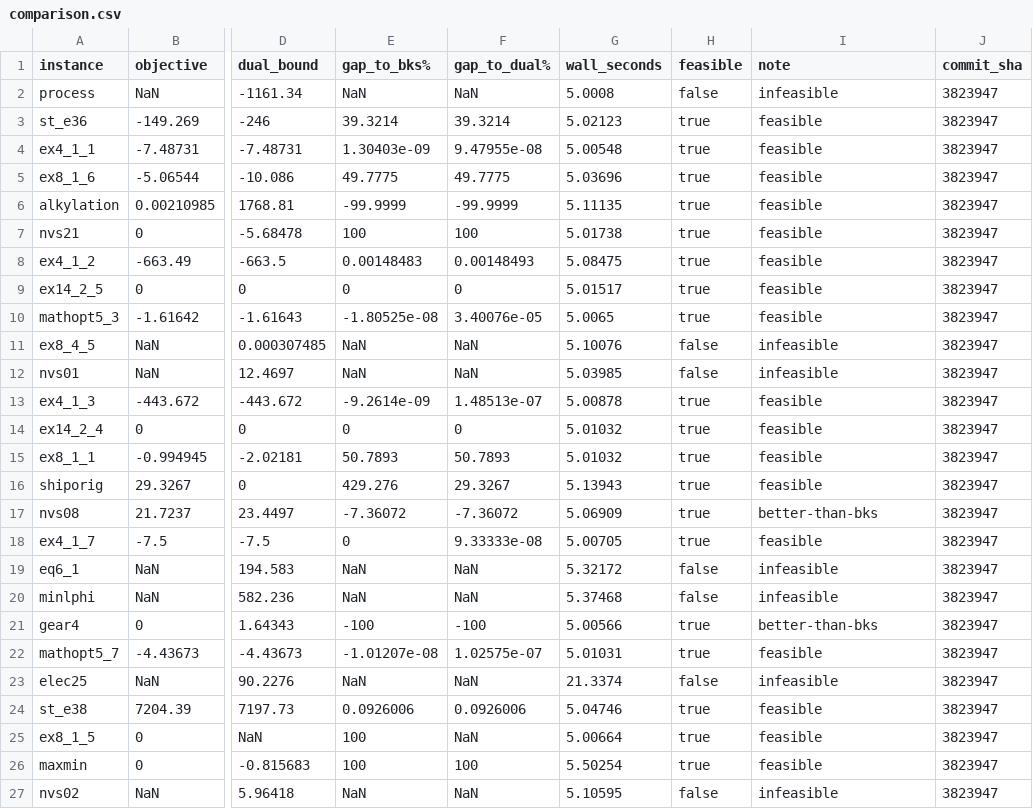
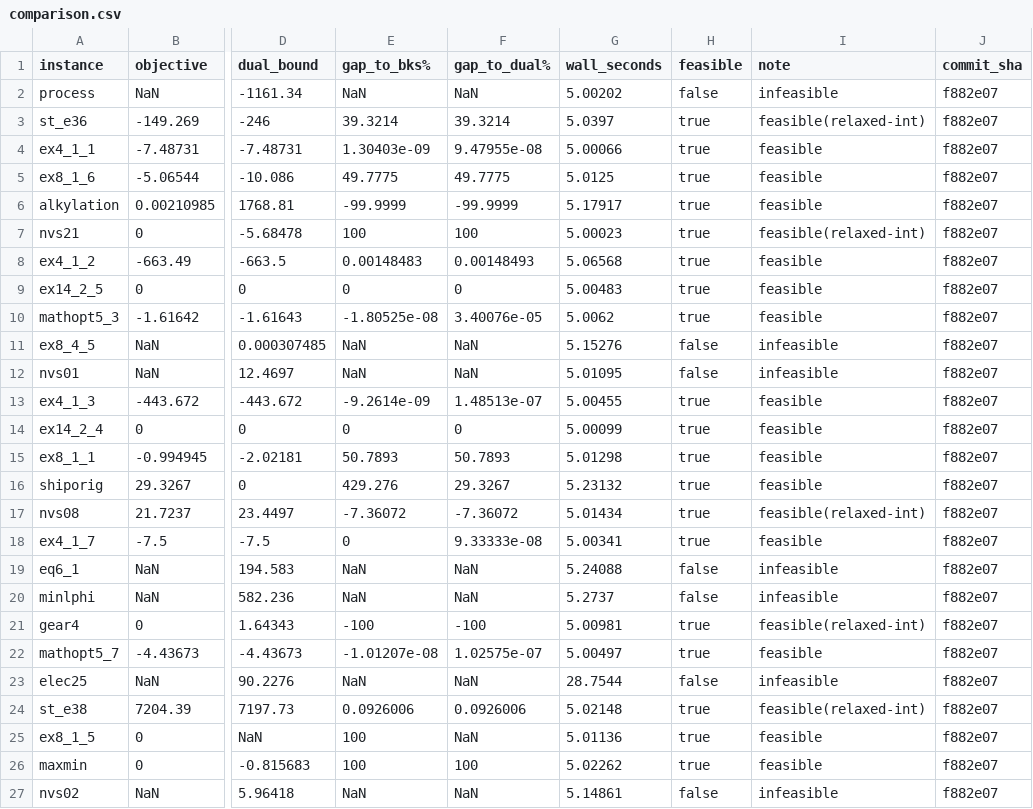
Before and after one commit to spoorendonk/cbls, a CSV file: benchmarks/instances/minlplib/comparison.csv, drawn as a sheet; only a part is shown, gaps mark what is left out; the diff covers the shown part only; the diff names each change by its address in the sheet, - before the commit and + after, or states it on an @@ line.

```diff
--- a/benchmarks/instances/minlplib/comparison.csv
+++ b/benchmarks/instances/minlplib/comparison.csv
-G2 (wall_seconds): 5.0008
+G2 (wall_seconds): 5.00202
-J2:J27 (commit_sha): 3823947
+J2:J27 (commit_sha): f882e07
-G3 (wall_seconds): 5.02123
+G3 (wall_seconds): 5.0397
-I3 (note): feasible
+I3 (note): feasible(relaxed-int)
-G4 (wall_seconds): 5.00548
+G4 (wall_seconds): 5.00066
-G5 (wall_seconds): 5.03696
+G5 (wall_seconds): 5.0125
-G6 (wall_seconds): 5.11135
+G6 (wall_seconds): 5.17917
-G7 (wall_seconds): 5.01738
+G7 (wall_seconds): 5.00023
-I7 (note): feasible
+I7 (note): feasible(relaxed-int)
-G8 (wall_seconds): 5.08475
+G8 (wall_seconds): 5.06568
-G9 (wall_seconds): 5.01517
+G9 (wall_seconds): 5.00483
-G10 (wall_seconds): 5.0065
+G10 (wall_seconds): 5.0062
-G11 (wall_seconds): 5.10076
+G11 (wall_seconds): 5.15276
-G12 (wall_seconds): 5.03985
+G12 (wall_seconds): 5.01095
-G13 (wall_seconds): 5.00878
+G13 (wall_seconds): 5.00455
-G14 (wall_seconds): 5.01032
+G14 (wall_seconds): 5.00099
-G15 (wall_seconds): 5.01032
+G15 (wall_seconds): 5.01298
-G16 (wall_seconds): 5.13943
+G16 (wall_seconds): 5.23132
-G17 (wall_seconds): 5.06909
+G17 (wall_seconds): 5.01434
-I17 (note): better-than-bks
+I17 (note): feasible(relaxed-int)
-G18 (wall_seconds): 5.00705
+G18 (wall_seconds): 5.00341
-G19 (wall_seconds): 5.32172
+G19 (wall_seconds): 5.24088
-G20 (wall_seconds): 5.37468
+G20 (wall_seconds): 5.2737
-G21 (wall_seconds): 5.00566
+G21 (wall_seconds): 5.00981
-I21 (note): better-than-bks
+I21 (note): feasible(relaxed-int)
-G22 (wall_seconds): 5.01031
+G22 (wall_seconds): 5.00497
-G23 (wall_seconds): 21.3374
+G23 (wall_seconds): 28.7544
-G24 (wall_seconds): 5.04746
+G24 (wall_seconds): 5.02148
-I24 (note): feasible
+I24 (note): feasible(relaxed-int)
-G25 (wall_seconds): 5.00664
+G25 (wall_seconds): 5.01136
-G26 (wall_seconds): 5.50254
+G26 (wall_seconds): 5.02262
-G27 (wall_seconds): 5.10595
+G27 (wall_seconds): 5.14861
```
Also changed, not shown: 18 edited cells elsewhere in this file, 7 other files.
